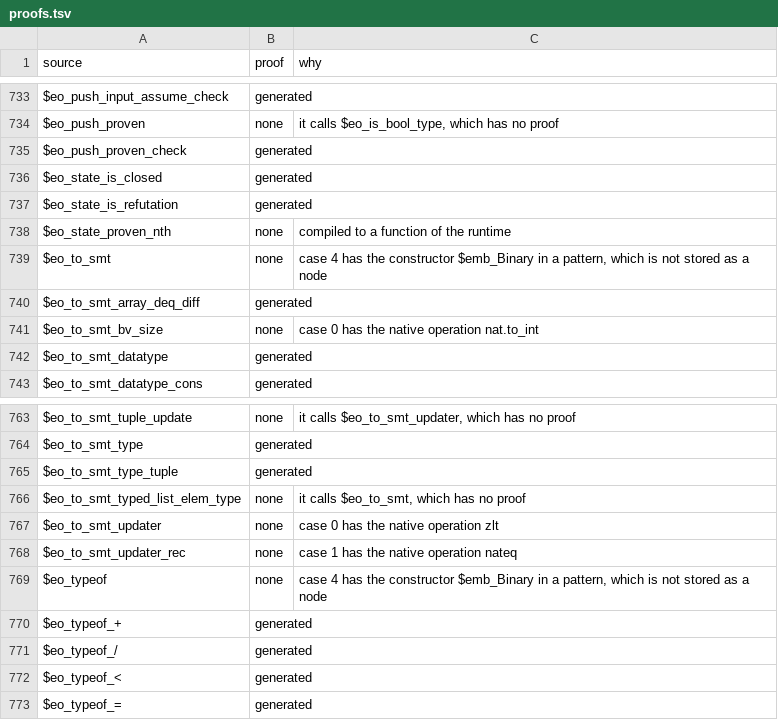
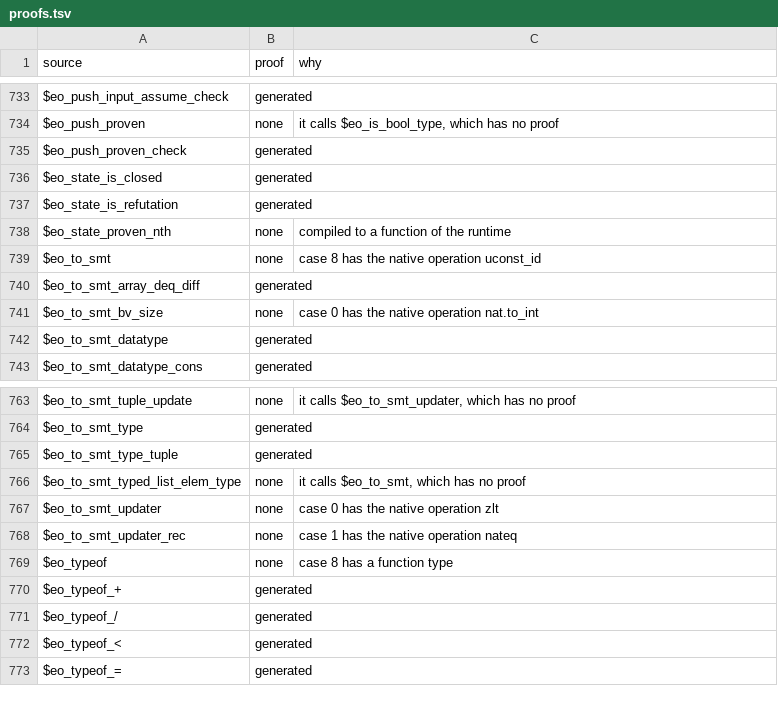
Before and after one commit to daniel-larraz/pathos, a TSV file: generated/cpc-checker/proofs.tsv, drawn as a sheet; only a part is shown, gaps mark what is left out.

```diff
--- a/generated/cpc-checker/proofs.tsv
+++ b/generated/cpc-checker/proofs.tsv
@@ -738,3 +738,3 @@ $eo_state_is_refutation	generated
 $eo_state_proven_nth	none	compiled to a function of the runtime
-$eo_to_smt	none	case 4 has the constructor $emb_Binary in a pattern, which is not stored as a node
+$eo_to_smt	none	case 8 has the native operation uconst_id
 $eo_to_smt_array_deq_diff	generated	
@@ -768,3 +768,3 @@ $eo_to_smt_updater	none	case 0 has the native operation zlt
 $eo_to_smt_updater_rec	none	case 1 has the native operation nateq
-$eo_typeof	none	case 4 has the constructor $emb_Binary in a pattern, which is not stored as a node
+$eo_typeof	none	case 8 has a function type
 $eo_typeof_+	generated	
```
Also changed, not shown: generated/cpcmini-checker/proofs.tsv, 7 other files.
